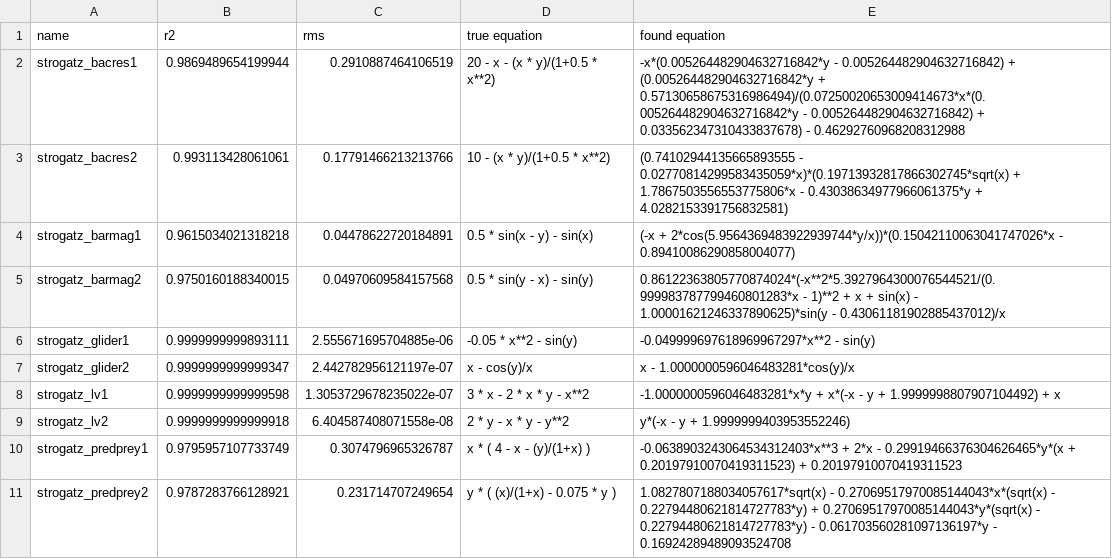
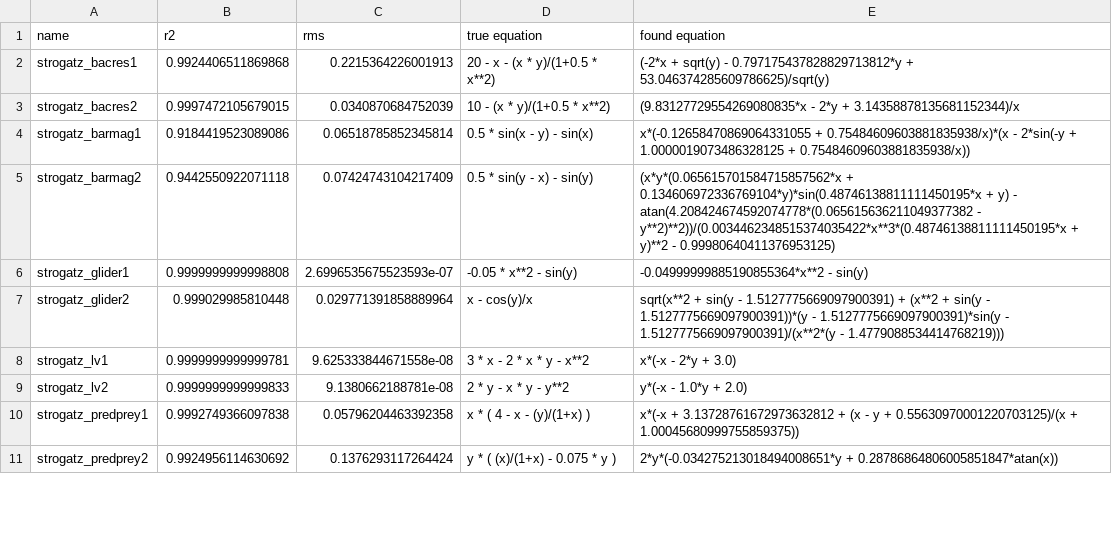
Before and after one commit to janoPig/HROCH, a CSV file: ci-test/results/strogatz_win.csv, drawn as a sheet; only a part is shown; the diff covers the shown part only.

Commit message:
Commit from GitHub Actions (Strogatz - windows)

```diff
--- a/ci-test/results/strogatz_win.csv
+++ b/ci-test/results/strogatz_win.csv
@@ -1,11 +1,11 @@
 name,r2,rms,true equation,found equation
-strogatz_bacres1,0.9869489654199944,0.2910887464106519, 20 - x - (x * y)/(1+0.5 * x**2),-x*(0.005264482904632716842*y - 0.005264482904632716842) + (0.005264482904632716842*y + 0.57130658675316986494)/(0.07250020653009414673*x*(0.005264482904632716842*y - 0.005264482904632716842) + 0.033562347310433837678) - 0.46292760968208312988
-strogatz_bacres2,0.993113428061061,0.17791466213213766, 10 - (x * y)/(1+0.5 * x**2),(0.74102944135665893555 - 0.02770814299583435059*x)*(0.19713932817866302745*sqrt(x) + 1.7867503556553775806*x - 0.43038634977966061375*y + 4.0282153391756832581)
-strogatz_barmag1,0.9615034021318218,0.04478622720184891, 0.5 * sin(x - y) - sin(x),(-x + 2*cos(5.9564369483922939744*y/x))*(0.15042110063041747026*x - 0.89410086290858004077)
-strogatz_barmag2,0.9750160188340015,0.04970609584157568, 0.5 * sin(y - x) - sin(y),0.86122363805770874024*(-x**2*5.3927964300076544521/(0.999983787799460801283*x - 1)**2 + x + sin(x) - 1.00001621246337890625)*sin(y - 0.43061181902885437012)/x
-strogatz_glider1,0.9999999999893111,2.555671695704885e-06, -0.05 * x**2 - sin(y),-0.049999697618969967297*x**2 - sin(y)
-strogatz_glider2,0.9999999999999347,2.442782956121197e-07, x - cos(y)/x,x - 1.0000000596046483281*cos(y)/x
-strogatz_lv1,0.9999999999999598,1.3053729678235022e-07, 3  * x - 2  * x * y - x**2,-1.0000000596046483281*x*y + x*(-x - y + 1.9999998807907104492) + x
-strogatz_lv2,0.9999999999999918,6.404587408071558e-08, 2 * y - x * y - y**2,y*(-x - y + 1.9999999403953552246)
-strogatz_predprey1,0.9795957107733749,0.3074796965326787, x  * ( 4 - x - (y)/(1+x) ),-0.0638903243064534312403*x**3 + 2*x - 0.29919466376304626465*y*(x + 0.20197910070419311523) + 0.20197910070419311523
-strogatz_predprey2,0.9787283766128921,0.231714707249654, y * ( (x)/(1+x) - 0.075 * y ),1.0827807188034057617*sqrt(x) - 0.27069517970085144043*x*(sqrt(x) - 0.22794480621814727783*y) + 0.27069517970085144043*y*(sqrt(x) - 0.22794480621814727783*y) - 0.061703560281097136197*y - 0.16924289489093524708
+strogatz_bacres1,0.9924406511869868,0.2215364226001913, 20 - x - (x * y)/(1+0.5 * x**2),(-2*x + sqrt(y) - 0.797175437828829713812*y + 53.046374285609786625)/sqrt(y)
+strogatz_bacres2,0.9997472105679015,0.0340870684752039, 10 - (x * y)/(1+0.5 * x**2),(9.83127729554269080835*x - 2*y + 3.14358878135681152344)/x
+strogatz_barmag1,0.9184419523089086,0.06518785852345814, 0.5 * sin(x - y) - sin(x),x*(-0.12658470869064331055 + 0.75484609603881835938/x)*(x - 2*sin(-y + 1.0000019073486328125 + 0.75484609603881835938/x))
+strogatz_barmag2,0.9442550922071118,0.07424743104217409, 0.5 * sin(y - x) - sin(y),(x*y*(0.065615701584715857562*x + 0.134606972336769104*y)*sin(0.48746138811111450195*x + y) - atan(4.208424674592074778*(0.065615636211049377382 - y**2)**2))/(0.0034462348515374035422*x**3*(0.48746138811111450195*x + y)**2 - 0.99980640411376953125)
+strogatz_glider1,0.9999999999998808,2.6996535675523593e-07, -0.05 * x**2 - sin(y),-0.04999999885190855364*x**2 - sin(y)
+strogatz_glider2,0.999029985810448,0.029771391858889964, x - cos(y)/x,sqrt(x**2 + sin(y - 1.5127775669097900391) + (x**2 + sin(y - 1.5127775669097900391))*(y - 1.5127775669097900391)*sin(y - 1.5127775669097900391)/(x**2*(y - 1.4779088534414768219)))
+strogatz_lv1,0.9999999999999781,9.625333844671558e-08, 3  * x - 2  * x * y - x**2,x*(-x - 2*y + 3.0)
+strogatz_lv2,0.9999999999999833,9.1380662188781e-08, 2 * y - x * y - y**2,y*(-x - 1.0*y + 2.0)
+strogatz_predprey1,0.9992749366097838,0.05796204463392358, x  * ( 4 - x - (y)/(1+x) ),x*(-x + 3.13728761672973632812 + (x - y + 0.55630970001220703125)/(x + 1.00045680999755859375))
+strogatz_predprey2,0.9924956114630692,0.1376293117264424, y * ( (x)/(1+x) - 0.075 * y ),2*y*(-0.034275213018494008651*y + 0.28786864806005851847*atan(x))
```
Also changed, not shown: 12 edited cells elsewhere in this file.
